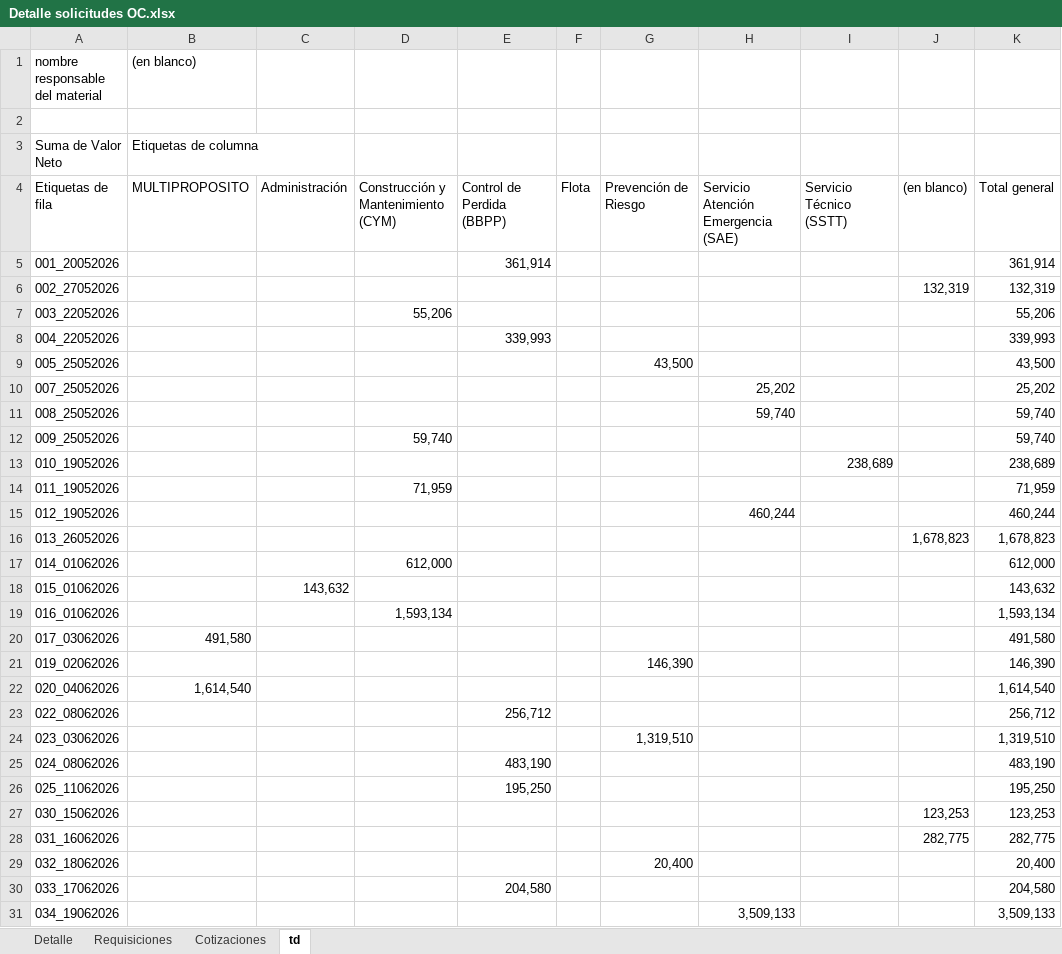
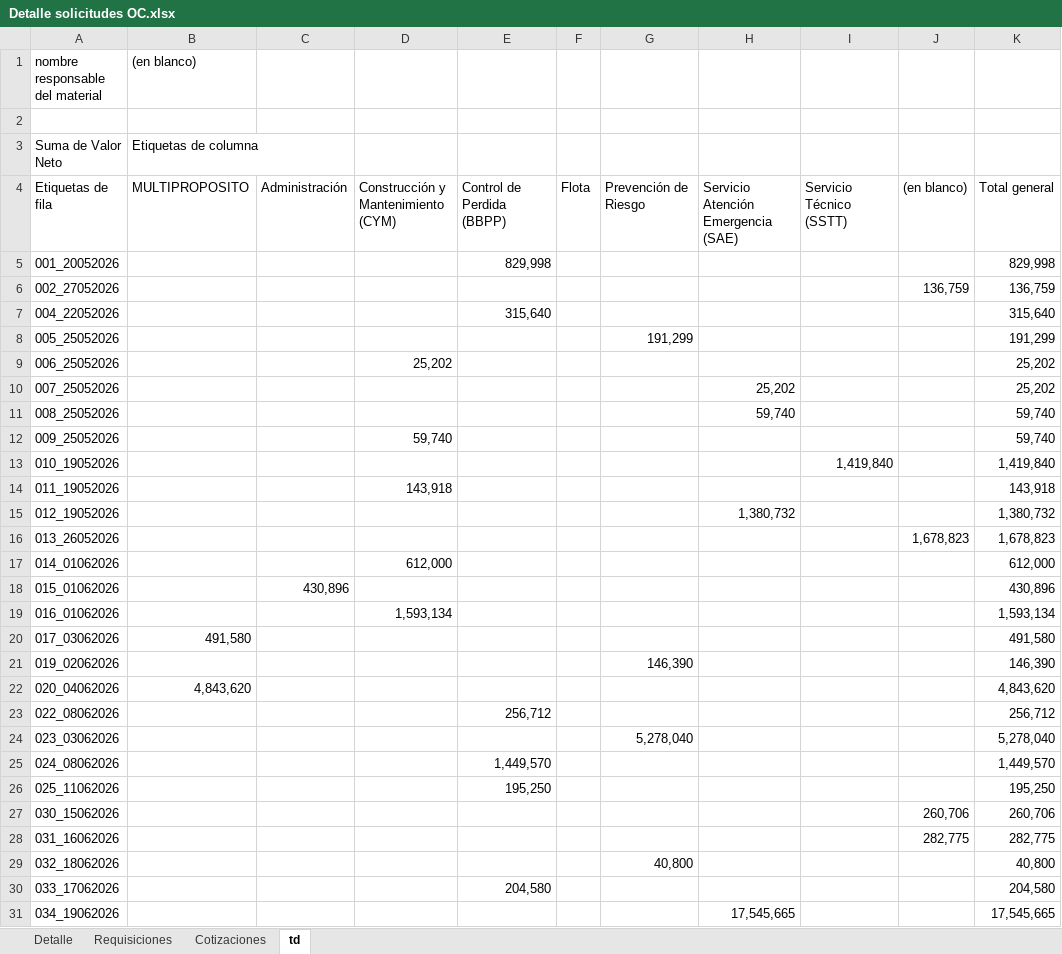
Before and after one commit to RodrigoCay/RequiAA, an Excel workbook: Detalle solicitudes OC.xlsx, sheet td, drawn as a sheet; only a part is shown; values as stored, in another font and other column widths than the file's, no borders; removed rows and columns are numbered as before the commit, all else as after; the diff covers the shown part only; the diff names each change by its address in the sheet, - before the commit and + after, or states it on an @@ line.

```diff
--- a/Detalle solicitudes OC.xlsx (sheet td)
+++ b/Detalle solicitudes OC.xlsx (sheet td)
-E5: 361,914
+E5: 829,998
-K5: 361,914
+K5: 829,998
-J6: 132,319
+J6: 136,759
-K6: 132,319
+K6: 136,759
-row 7: 003_22052026 |  |  | 55,206 |  |  |  |  |  |  | 55,206
-E7: 339,993
+E7: 315,640
-K7: 339,993
+K7: 315,640
-G8: 43,500
+G8: 191,299
-K8: 43,500
+K8: 191,299
+row 9: 006_25052026 |  |  | 25,202 |  |  |  |  |  |  | 25,202
-I13: 238,689
+I13: 1,419,840
-K13: 238,689
+K13: 1,419,840
-D14: 71,959
+D14: 143,918
-K14: 71,959
+K14: 143,918
-H15: 460,244
+H15: 1,380,732
-K15: 460,244
+K15: 1,380,732
-C18: 143,632
+C18: 430,896
-K18: 143,632
+K18: 430,896
-B22 ((en blanco)): 1,614,540
+B22 ((en blanco)): 4,843,620
-K22: 1,614,540
+K22: 4,843,620
-G24: 1,319,510
+G24: 5,278,040
-K24: 1,319,510
+K24: 5,278,040
-E25: 483,190
+E25: 1,449,570
-K25: 483,190
+K25: 1,449,570
-J27: 123,253
+J27: 260,706
-K27: 123,253
+K27: 260,706
-G29: 20,400
+G29: 40,800
-K29: 20,400
+K29: 40,800
-H31: 3,509,133
+H31: 17,545,665
-K31: 3,509,133
+K31: 17,545,665
```
Also changed, not shown: 2 added rows and 33 edited cells elsewhere in this sheet, sheet Detalle, sheet Requisiciones, sheet Cotizaciones, 1 other file.
